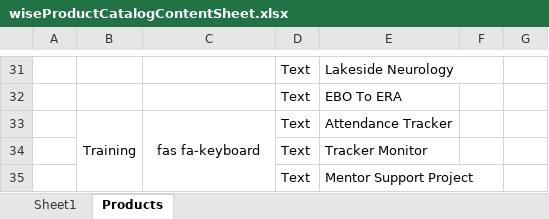
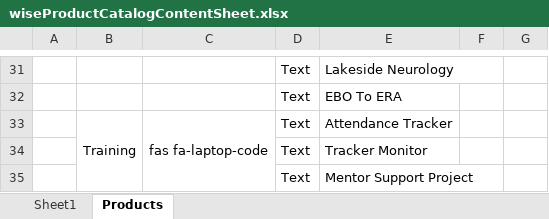
Before and after one commit to WisetechSourceProduct/AutomationProductCatalogue, an Excel workbook: wiseProductCatalog/static/required_documents/wiseProductCatalogContentSheet.xlsx, sheet Products, drawn as a sheet; only a part is shown, gaps mark what is left out; values as stored, in another font and other column widths than the file's, no borders; the diff names each change by its address in the sheet, - before the commit and + after, or states it on an @@ line.

Commit message:
excel change

```diff
--- a/wiseProductCatalog/static/required_documents/wiseProductCatalogContentSheet.xlsx (sheet Products)
+++ b/wiseProductCatalog/static/required_documents/wiseProductCatalogContentSheet.xlsx (sheet Products)
-C33: fas fa-keyboard
+C33: fas fa-laptop-code
```
